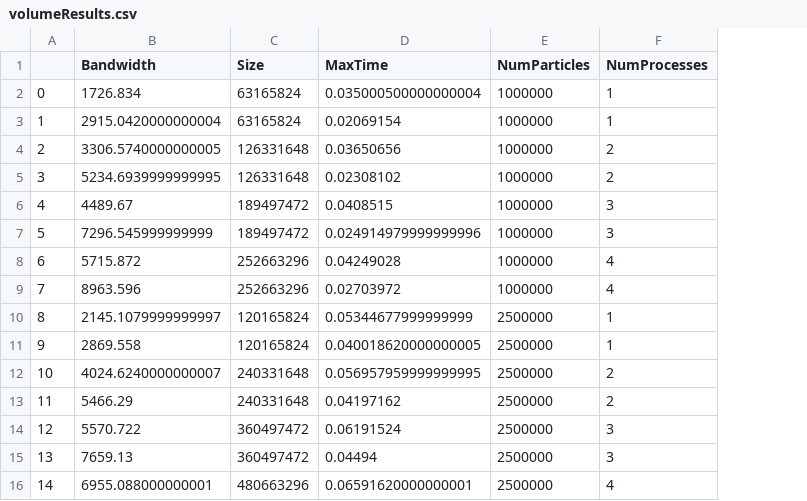
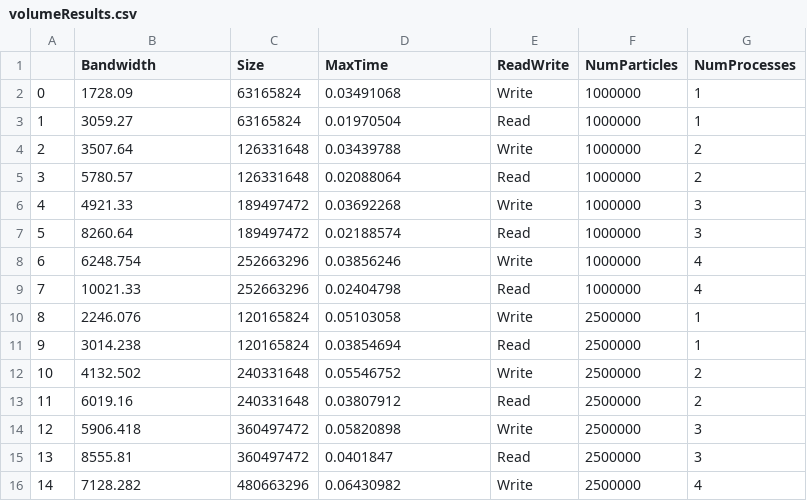
Before and after one commit to Ankur19/HACC_IO_Benchmark_Tests, a CSV file: volumeResults.csv, drawn as a sheet; only a part is shown; the diff covers the shown part only; the diff names each change by its address in the sheet, - before the commit and + after, or states it on an @@ line.

```diff
--- a/volumeResults.csv
+++ b/volumeResults.csv
+column E (ReadWrite), rows 2-16: Write | Read | Write | Read | Write | Read | Write | Read | Write | Read | Write | Read | Write | Read | Write
-B2 (Bandwidth): 1726.834
+B2 (Bandwidth): 1728.09
-D2 (MaxTime): 0.035000500000000004
+D2 (MaxTime): 0.03491068
-B3 (Bandwidth): 2915.0420000000004
+B3 (Bandwidth): 3059.27
-D3 (MaxTime): 0.02069154
+D3 (MaxTime): 0.01970504
-B4 (Bandwidth): 3306.5740000000005
+B4 (Bandwidth): 3507.64
-D4 (MaxTime): 0.03650656
+D4 (MaxTime): 0.03439788
-B5 (Bandwidth): 5234.6939999999995
+B5 (Bandwidth): 5780.57
-D5 (MaxTime): 0.02308102
+D5 (MaxTime): 0.02088064
-B6 (Bandwidth): 4489.67
+B6 (Bandwidth): 4921.33
-D6 (MaxTime): 0.0408515
+D6 (MaxTime): 0.03692268
-B7 (Bandwidth): 7296.545999999999
+B7 (Bandwidth): 8260.64
-D7 (MaxTime): 0.024914979999999996
+D7 (MaxTime): 0.02188574
-B8 (Bandwidth): 5715.872
+B8 (Bandwidth): 6248.754
-D8 (MaxTime): 0.04249028
+D8 (MaxTime): 0.03856246
-B9 (Bandwidth): 8963.596
+B9 (Bandwidth): 10021.33
-D9 (MaxTime): 0.02703972
+D9 (MaxTime): 0.02404798
-B10 (Bandwidth): 2145.1079999999997
+B10 (Bandwidth): 2246.076
-D10 (MaxTime): 0.05344677999999999
+D10 (MaxTime): 0.05103058
-B11 (Bandwidth): 2869.558
+B11 (Bandwidth): 3014.238
-D11 (MaxTime): 0.040018620000000005
+D11 (MaxTime): 0.03854694
-B12 (Bandwidth): 4024.6240000000007
+B12 (Bandwidth): 4132.502
-D12 (MaxTime): 0.056957959999999995
+D12 (MaxTime): 0.05546752
-B13 (Bandwidth): 5466.29
+B13 (Bandwidth): 6019.16
-D13 (MaxTime): 0.04197162
+D13 (MaxTime): 0.03807912
-B14 (Bandwidth): 5570.722
+B14 (Bandwidth): 5906.418
-D14 (MaxTime): 0.06191524
+D14 (MaxTime): 0.05820898
-B15 (Bandwidth): 7659.13
+B15 (Bandwidth): 8555.81
-D15 (MaxTime): 0.04494
+D15 (MaxTime): 0.0401847
-B16 (Bandwidth): 6955.088000000001
+B16 (Bandwidth): 7128.282
-D16 (MaxTime): 0.06591620000000001
+D16 (MaxTime): 0.06430982
```
Also changed, not shown: 64 edited cells elsewhere in this file, bindMountResults.csv, localResults.csv, 1 other file.
